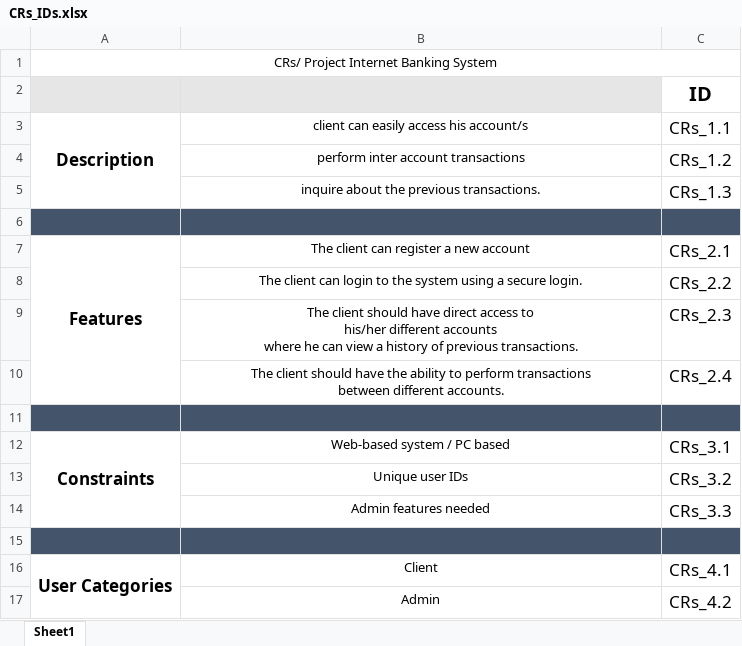
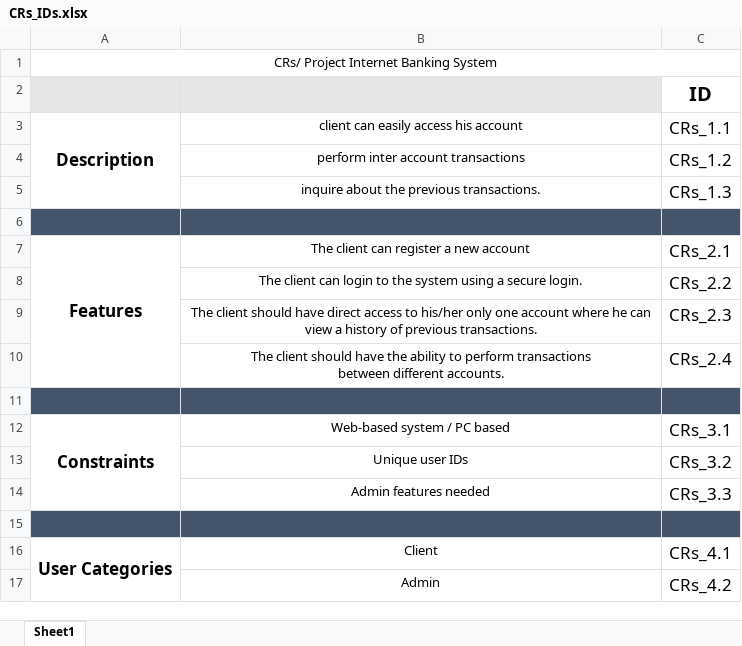
Before and after one commit to EsraaEMostafa/Internet-banking-system, an Excel workbook: Requirements/CRs_IDs.xlsx, sheet Sheet1, drawn as a sheet; values as stored, in another font and other column widths than the file's, no borders; ↵ is a line break in a cell; the diff names each change by its address in the sheet, - before the commit and + after, or states it on an @@ line.

```diff
--- a/Requirements/CRs_IDs.xlsx (sheet Sheet1)
+++ b/Requirements/CRs_IDs.xlsx (sheet Sheet1)
-B3: client can easily access his account/s
+B3: client can easily access his account
-B9: …to ↵ his/her different accounts ↵ where he…
+B9: …to his/her only one account where he…
```
Also changed, not shown: Requirements/RTM.xlsx, Requirements/SIQ.xlsx, 1 other file.
